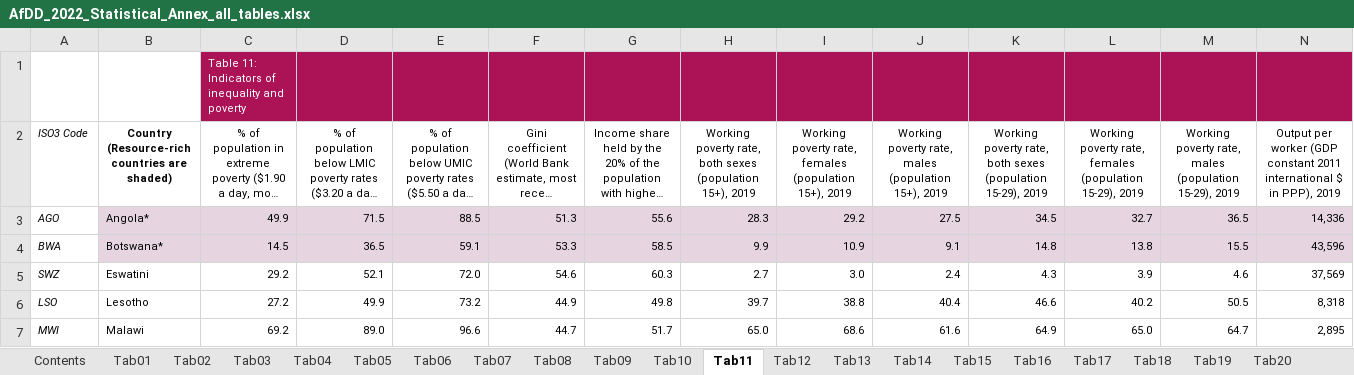
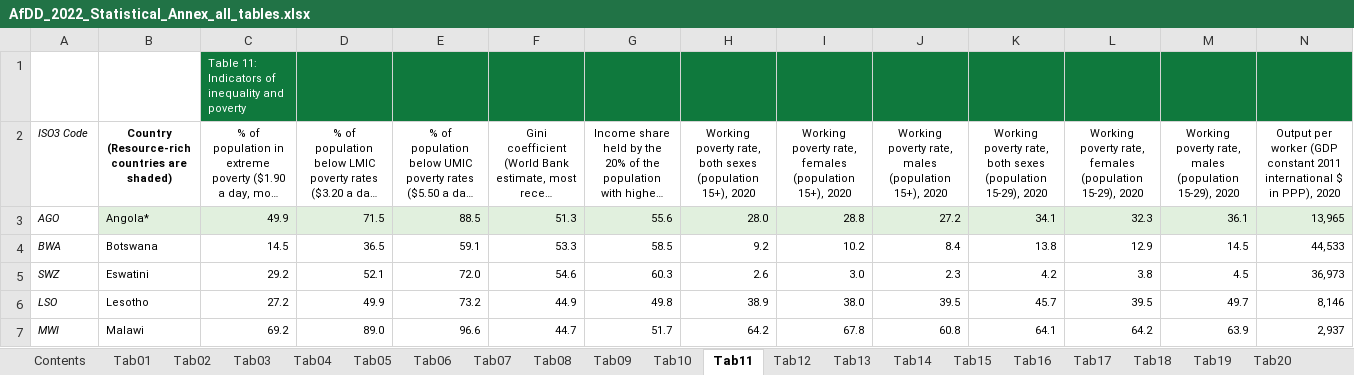
Before and after one commit to AfDDAnnex/AfDDDDAf2022, an Excel workbook: AfDD_2022_Statistical_Annex_all_tables.xlsx, sheet Tab11, drawn as a sheet; only a part is shown; long unchanged cells end in …; values as stored, in another font and other column widths than the file's, no borders; removed rows and columns are numbered as before the commit, all else as after; the diff covers the shown part only; the diff names each change by its address in the sheet, - before the commit and + after, or states it on an @@ line.

```diff
--- a/AfDD_2022_Statistical_Annex_all_tables.xlsx (sheet Tab11)
+++ b/AfDD_2022_Statistical_Annex_all_tables.xlsx (sheet Tab11)
-C1:N1 fill: #AC1256
+C1:N1 fill: #0F793D
-H2: …(population 15+), 2019
+H2: …(population 15+), 2020
-I2: …(population 15+), 2019
+I2: …(population 15+), 2020
-J2: …(population 15+), 2019
+J2: …(population 15+), 2020
-K2: …(population 15-29), 2019
+K2: …(population 15-29), 2020
-L2: …(population 15-29), 2019
+L2: …(population 15-29), 2020
-M2: …(population 15-29), 2019
+M2: …(population 15-29), 2020
-N2: …in PPP), 2019
+N2: …in PPP), 2020
-B3:N3 fill: #E6D5E1
+B3:N3 fill: #E1F0DE
-H3: 28.3
+H3: 28.0
-I3: 29.2
+I3: 28.8
-J3: 27.5
+J3: 27.2
-K3: 34.5
+K3: 34.1
-L3: 32.7
+L3: 32.3
-M3: 36.5
+M3: 36.1
-N3: 14,336
+N3: 13,965
-row 4: BWA | Botswana* | 14.5 | 36.5 | 59.1 | 53.3 | 58.5 | 9.9 | 10.9 | 9.1 | 14.8 | 13.8 | 15.5 | 43,596
+row 4: BWA | Botswana | 14.5 | 36.5 | 59.1 | 53.3 | 58.5 | 9.2 | 10.2 | 8.4 | 13.8 | 12.9 | 14.5 | 44,533
-H5: 2.7
+H5: 2.6
-J5: 2.4
+J5: 2.3
-K5: 4.3
+K5: 4.2
-L5: 3.9
+L5: 3.8
-M5: 4.6
+M5: 4.5
-N5: 37,569
+N5: 36,973
-H6: 39.7
+H6: 38.9
-I6: 38.8
+I6: 38.0
-J6: 40.4
+J6: 39.5
-K6: 46.6
+K6: 45.7
-L6: 40.2
+L6: 39.5
-M6: 50.5
+M6: 49.7
-N6: 8,318
+N6: 8,146
-H7: 65.0
+H7: 64.2
-I7: 68.6
+I7: 67.8
-J7: 61.6
+J7: 60.8
-K7: 64.9
+K7: 64.1
-L7: 65.0
+L7: 64.2
-M7: 64.7
+M7: 63.9
-N7: 2,895
+N7: 2,937
```
Also changed, not shown: 6 added rows, 4 removed rows, 585 edited cells and cell formats elsewhere in this sheet, sheet Tab03, sheet Tab04, sheet Tab02, sheet Tab23, sheet Tab18, sheet Tab01, 22 more sheets, other sheet tabs, formulas that keep their value, charts or pictures.
